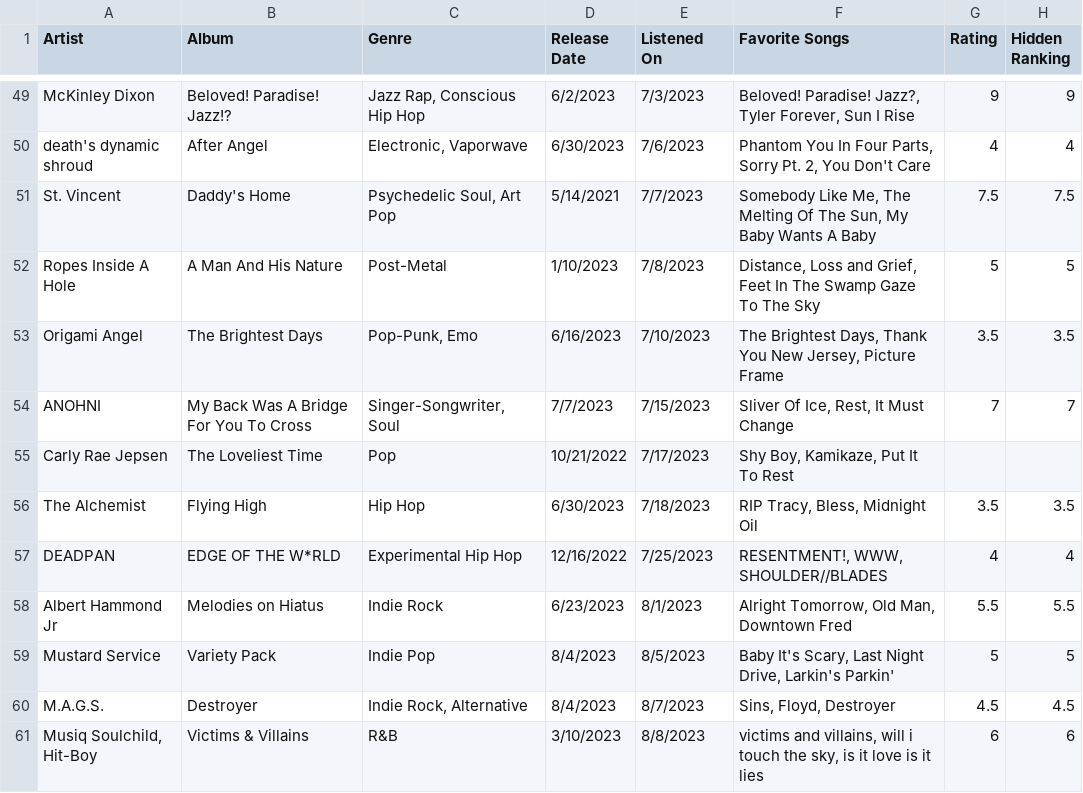
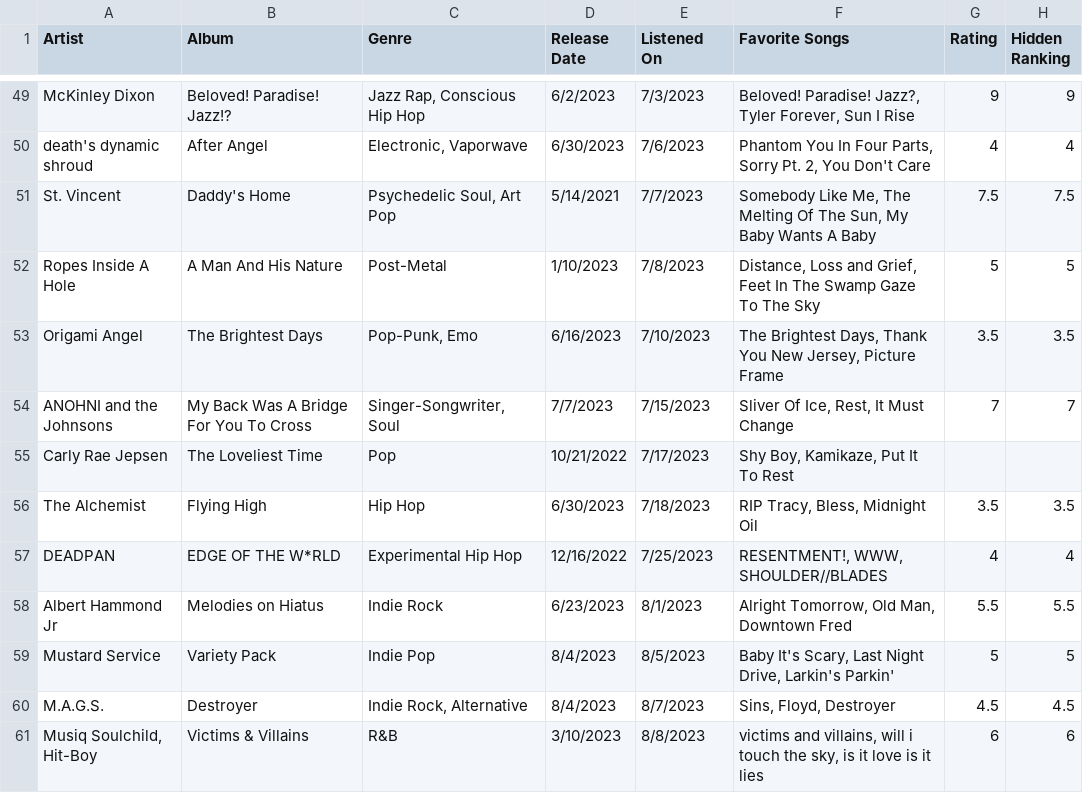
Before and after one commit to albumsfromkyle/albumsfromkyle.github.io, a CSV file: csv/2023.csv, drawn as a sheet; only a part is shown, gaps mark what is left out.

```diff
--- a/csv/2023.csv
+++ b/csv/2023.csv
@@ -53,3 +53,3 @@ Ropes Inside A Hole,A Man And His Nature,Post-Metal,1/10/2023,7/8/2023,"Distance
 Origami Angel,The Brightest Days,"Pop-Punk, Emo",6/16/2023,7/10/2023,"The Brightest Days, Thank You New Jersey, Picture Frame",3.5,3.5
-ANOHNI,My Back Was A Bridge For You To Cross,"Singer-Songwriter, Soul",7/7/2023,7/15/2023,"Sliver Of Ice, Rest, It Must Change",7,7
+ANOHNI and the Johnsons,My Back Was A Bridge For You To Cross,"Singer-Songwriter, Soul",7/7/2023,7/15/2023,"Sliver Of Ice, Rest, It Must Change",7,7
 Carly Rae Jepsen,The Loveliest Time,Pop,10/21/2022,7/17/2023,"Shy Boy, Kamikaze, Put It To Rest",,
```
Also changed, not shown: csv/2022_songs.csv, csv/2023_songs.csv, 1 other file.
